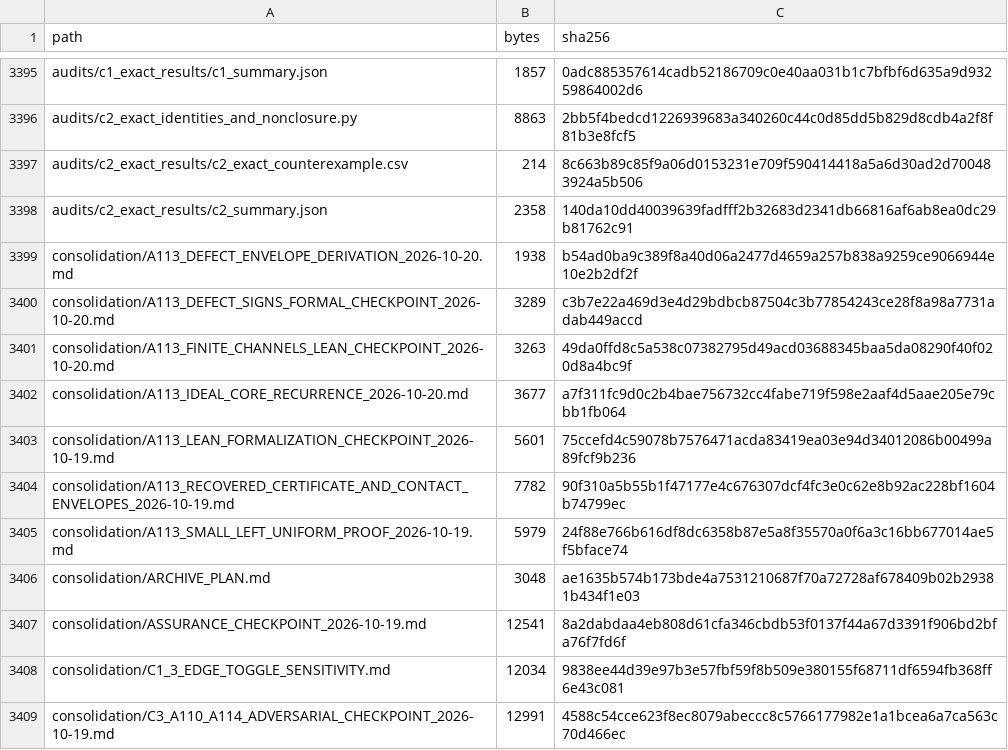
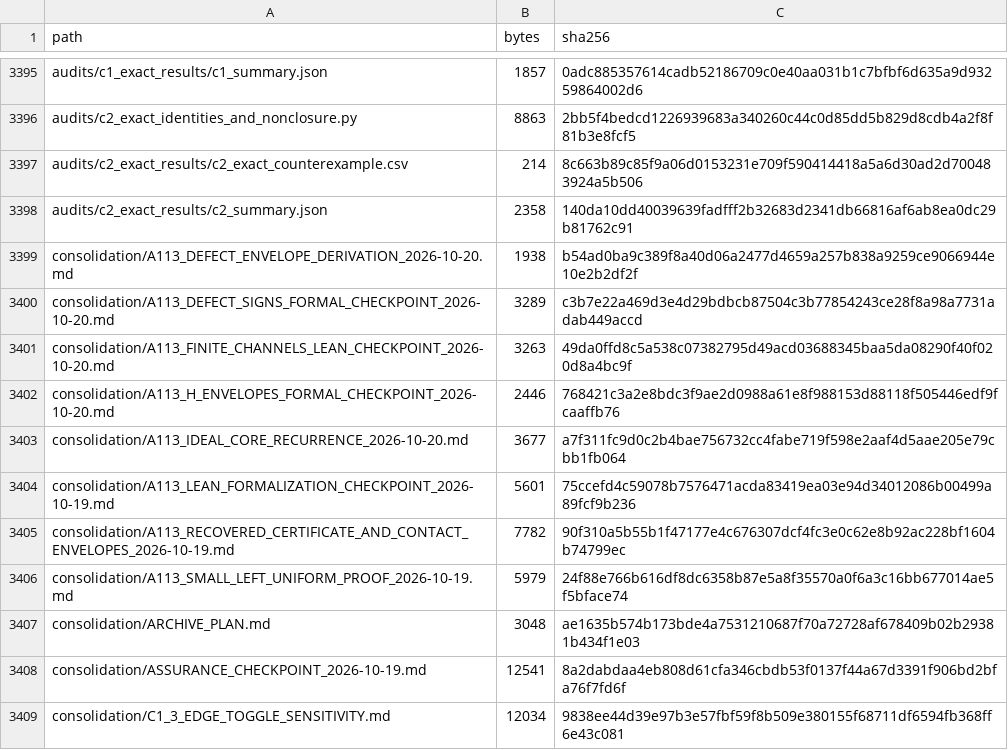
Before and after one commit to DevHabito/precategorical-modal-field-framework, a CSV file: MANIFEST.csv, drawn as a sheet; only a part is shown, gaps mark what is left out; the shorter side is filled out with more unchanged rows.

```diff
--- a/MANIFEST.csv
+++ b/MANIFEST.csv
@@ -3401,2 +3401,3 @@ consolidation/A113_DEFECT_SIGNS_FORMAL_CHECKPOINT_2026-10-20.md,3289,c3b7e22a469
 consolidation/A113_FINITE_CHANNELS_LEAN_CHECKPOINT_2026-10-20.md,3263,49da0ffd8c5a538c07382795d49acd03688345baa5da08290f40f020d8a4bc9f
+consolidation/A113_H_ENVELOPES_FORMAL_CHECKPOINT_2026-10-20.md,2446,768421c3a2e8bdc3f9ae2d0988a61e8f988153d88118f505446edf9fcaaffb76
 consolidation/A113_IDEAL_CORE_RECURRENCE_2026-10-20.md,3677,a7f311fc9d0c2b4bae756732cc4fabe719f598e2aaf4d5aae205e79cbb1fb064
```
Also changed, not shown: 1 other file.
